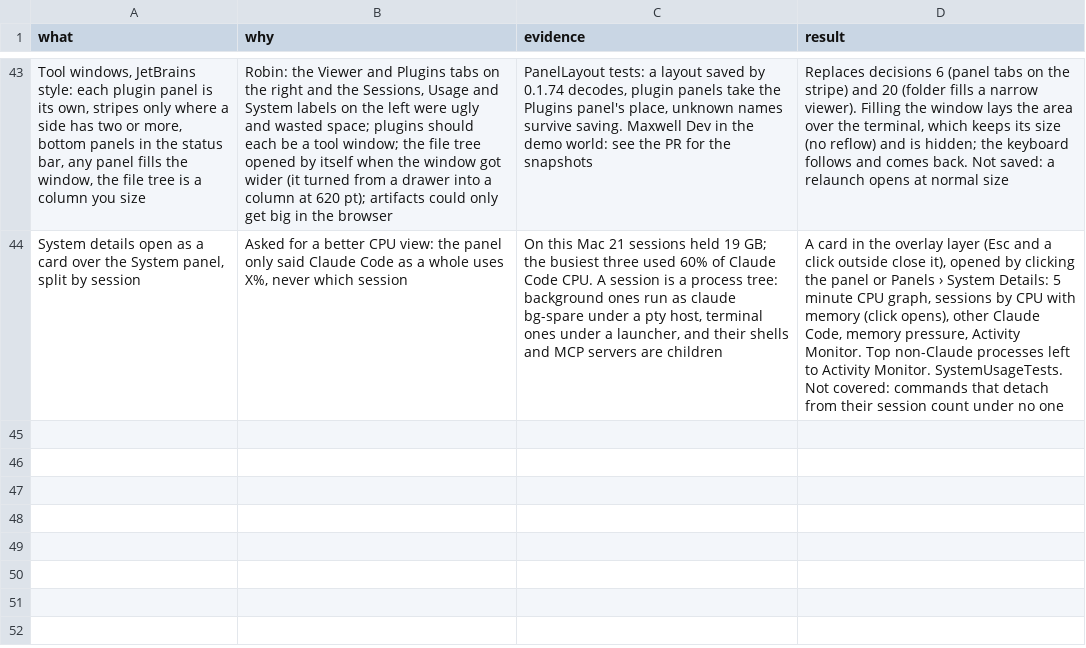
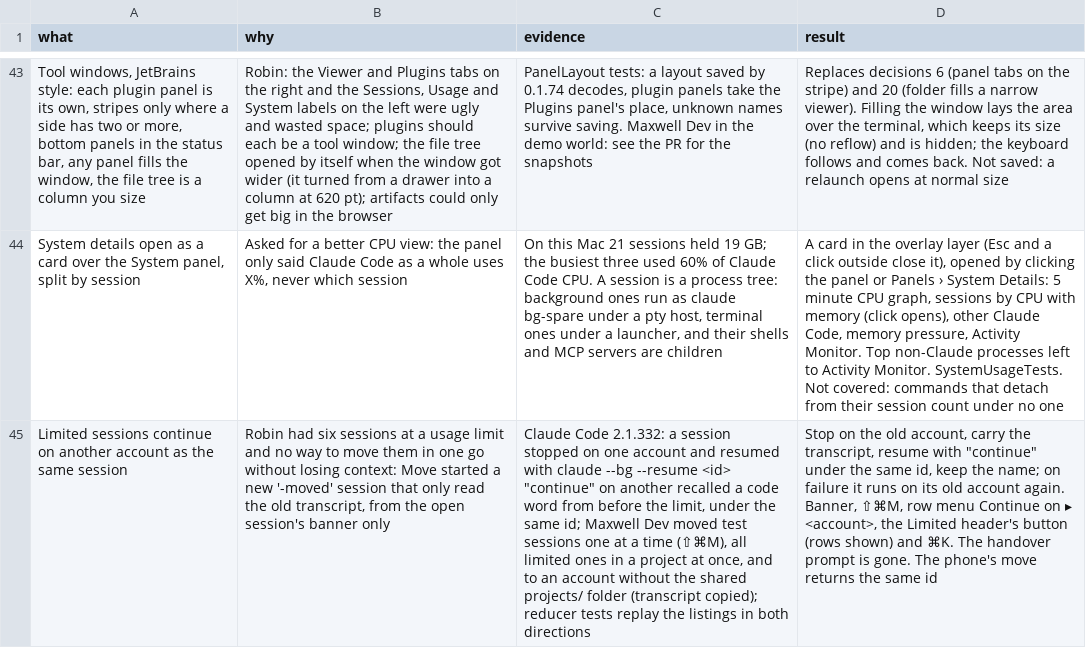
Before and after one commit to robinsadeghpour/maxwell, a TSV file: docs/decisions.tsv, drawn as a sheet; only a part is shown, gaps mark what is left out; the diff names each change by its address in the sheet, - before the commit and + after, or states it on an @@ line.

```diff
--- a/docs/decisions.tsv
+++ b/docs/decisions.tsv
+row 45: Limited sessions continue on another account as the same session | Robin had six sessions at a usage limit and no way to move them in one go without losing context: Move started a new '-moved' session that only read the old transcript, from the open session's banner only | Claude Code 2.1.332: a session stopped on one account and resumed with claude --bg --resume <id> "continue" on another recalled a code word from before the limit, under the same id; Maxwell Dev moved test sessions one at a time (⇧⌘M), all limited ones in a project at once, and to an account without the shared projects/ folder (transcript copied); reducer tests replay the listings in both directions | Stop on the old account, carry the transcript, resume with "continue" under the same id, keep the name; on failure it runs on its old account again. Banner, ⇧⌘M, row menu Continue on ▸ <account>, the Limited header's button (rows shown) and ⌘K. The handover prompt is gone. The phone's move returns the same id
```
Also changed, not shown: 30 other files.
